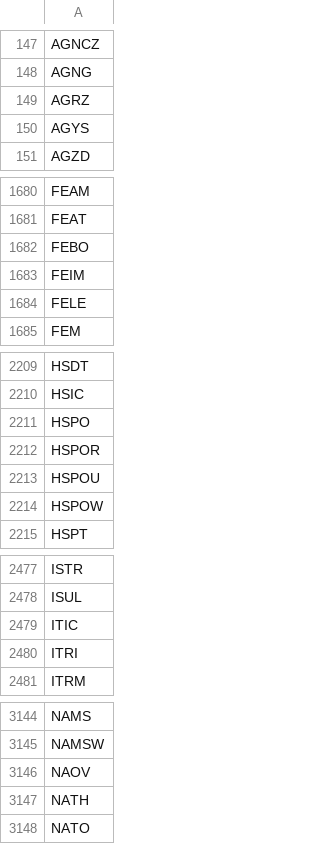
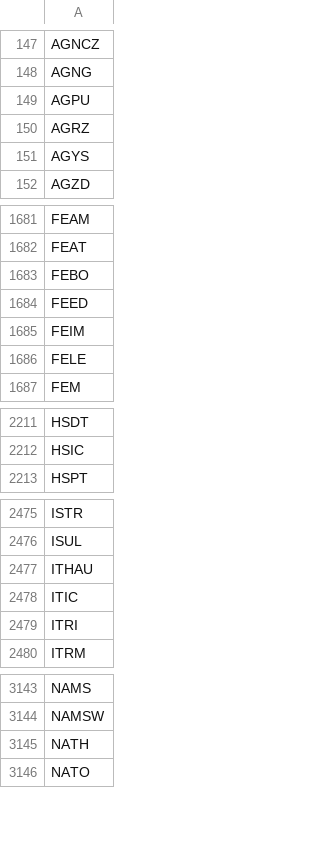
Before and after one commit to cmmds1982/nasdaq-tickers-fetcher, a CSV file: nasdaq_tickers.csv, drawn as a sheet; only a part is shown, gaps mark what is left out; removed rows and columns are numbered as before the commit, all else as after; the diff covers the shown part only; the diff names each change by its address in the sheet, - before the commit and + after, or states it on an @@ line.

```diff
--- a/nasdaq_tickers.csv
+++ b/nasdaq_tickers.csv
+row 149: AGPU
+row 1684: FEED
-row 2211: HSPO
-row 2212: HSPOR
-row 2213: HSPOU
-row 2214: HSPOW
+row 2477: ITHAU
-row 3146: NAOV
```
Also changed, not shown: 2 added rows, 2 removed rows and 1 edited cell elsewhere in this file.
